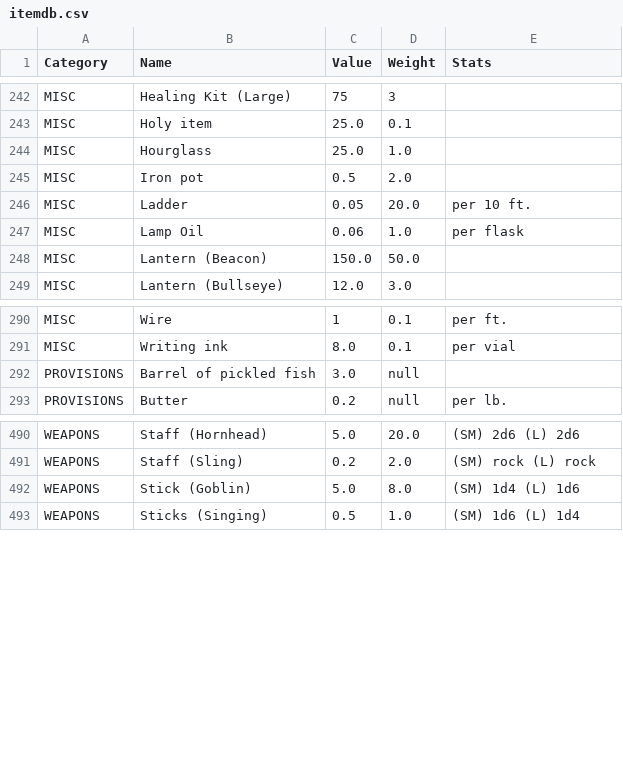
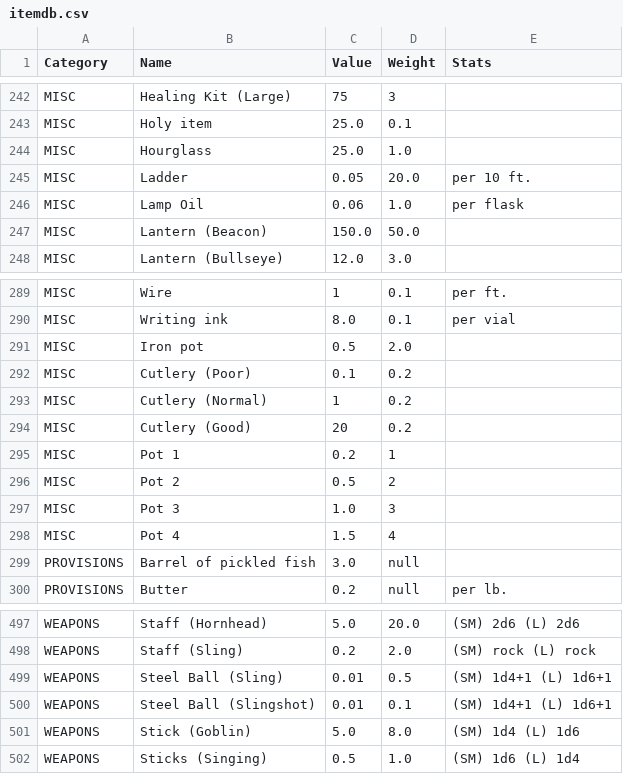
Before and after one commit to CocoTheOwner/DNDInventories, a CSV file: databases/itemdb.csv, drawn as a sheet; only a part is shown, gaps mark what is left out.

Commit message:
Pots and balls

```diff
--- a/databases/itemdb.csv
+++ b/databases/itemdb.csv
@@ -244,3 +244,2 @@ MISC,Holy item,25.0,0.1,
 MISC,Hourglass,25.0,1.0,
-MISC,Iron pot,0.5,2.0,
 MISC,Ladder,0.05,20.0,per 10 ft.
@@ -291,2 +290,10 @@ MISC,Wire,1,0.1,per ft.
 MISC,Writing ink,8.0,0.1,per vial
+MISC,Iron pot,0.5,2.0,
+MISC,Cutlery (Poor),0.1,0.2,
+MISC,Cutlery (Normal),1,0.2,
+MISC,Cutlery (Good),20,0.2,
+MISC,Pot 1,0.2,1
+MISC,Pot 2,0.5,2
+MISC,Pot 3,1.0,3
+MISC,Pot 4,1.5,4
 PROVISIONS,Barrel of pickled fish,3.0,null,
@@ -491,2 +498,4 @@ WEAPONS,Staff (Hornhead),5.0,20.0,(SM) 2d6 (L) 2d6
 WEAPONS,Staff (Sling),0.2,2.0,(SM) rock (L) rock
+WEAPONS,Steel Ball (Sling),0.01,0.5,(SM) 1d4+1 (L) 1d6+1
+WEAPONS,Steel Ball (Slingshot),0.01,0.1,(SM) 1d4+1 (L) 1d6+1
 WEAPONS,Stick (Goblin),5.0,8.0,(SM) 1d4 (L) 1d6
```
Also changed, not shown: 2 other files.
